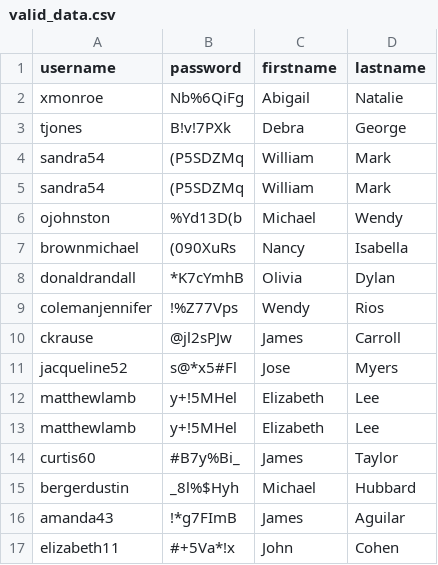
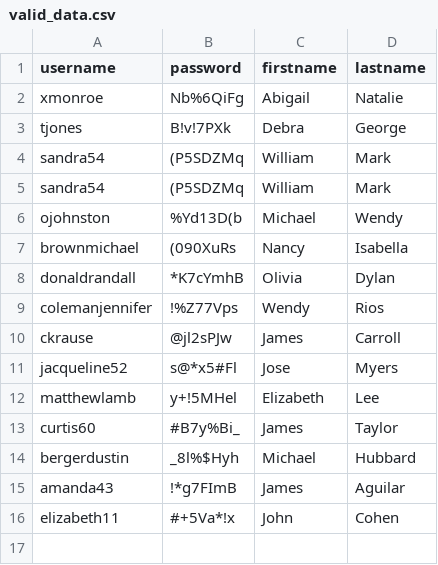
Before and after one commit to chybajaca/ALK_parabank, a CSV file: test_data/valid_data.csv, drawn as a sheet; the diff names each change by its address in the sheet, - before the commit and + after, or states it on an @@ line.

```diff
--- a/test_data/valid_data.csv
+++ b/test_data/valid_data.csv
-row 13: matthewlamb | y+!5MHel | Elizabeth | Lee
```
Also changed, not shown: 2 other files.
